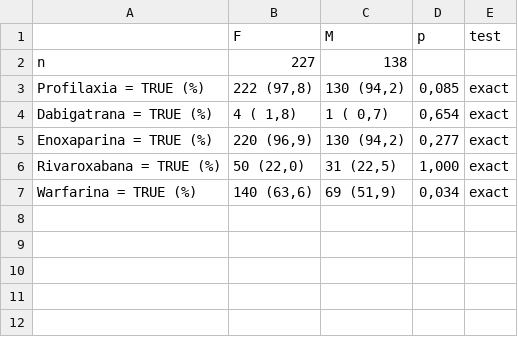
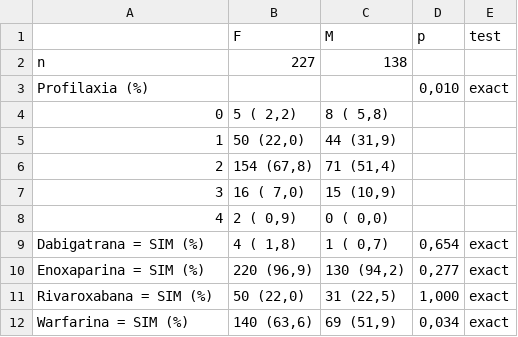
Before and after one commit to philsf-biostat/analise_dados_VC_2016, a CSV file: resultados/medicamentos_Genero.csv, drawn as a sheet.

```diff
--- a/resultados/medicamentos_Genero.csv
+++ b/resultados/medicamentos_Genero.csv
@@ -2,6 +2,11 @@
 "n";"227";"138";"";""
-"Profilaxia = TRUE (%)";"222 (97,8) ";"130 (94,2) ";" 0,085";"exact"
-"Dabigatrana = TRUE (%)";"  4 ( 1,8) ";"  1 ( 0,7) ";" 0,654";"exact"
-"Enoxaparina = TRUE (%)";"220 (96,9) ";"130 (94,2) ";" 0,277";"exact"
-"Rivaroxabana = TRUE (%)";" 50 (22,0) ";" 31 (22,5) ";" 1,000";"exact"
-"Warfarina = TRUE (%)";"140 (63,6) ";" 69 (51,9) ";" 0,034";"exact"
+"Profilaxia (%)";"";"";" 0,010";"exact"
+"   0";"  5 ( 2,2) ";"  8 ( 5,8) ";"";""
+"   1";" 50 (22,0) ";" 44 (31,9) ";"";""
+"   2";"154 (67,8) ";" 71 (51,4) ";"";""
+"   3";" 16 ( 7,0) ";" 15 (10,9) ";"";""
+"   4";"  2 ( 0,9) ";"  0 ( 0,0) ";"";""
+"Dabigatrana = SIM (%)";"  4 ( 1,8) ";"  1 ( 0,7) ";" 0,654";"exact"
+"Enoxaparina = SIM (%)";"220 (96,9) ";"130 (94,2) ";" 0,277";"exact"
+"Rivaroxabana = SIM (%)";" 50 (22,0) ";" 31 (22,5) ";" 1,000";"exact"
+"Warfarina = SIM (%)";"140 (63,6) ";" 69 (51,9) ";" 0,034";"exact"
```
Also changed, not shown: resultados/centros.dabi.csv, resultados/centros.enoxa.csv, 33 other files.
